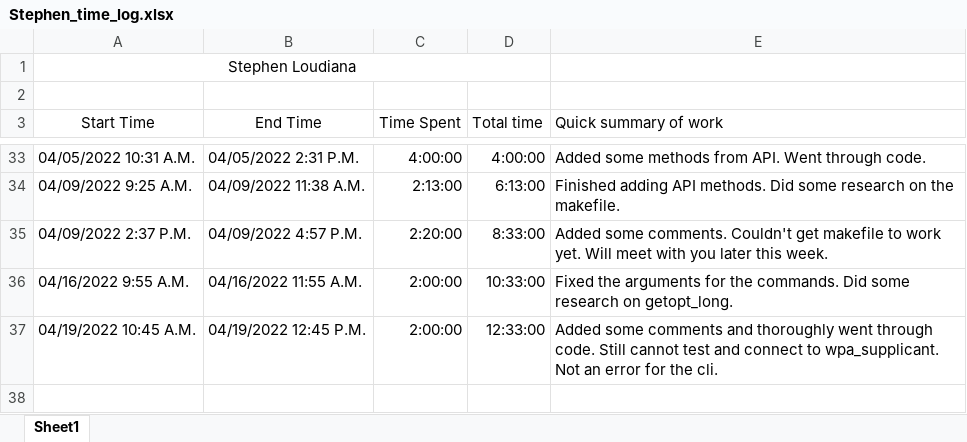
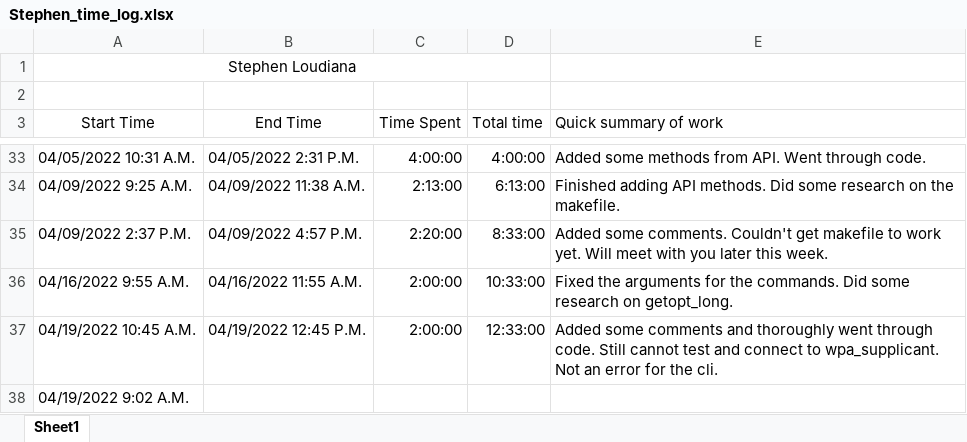
Before and after one commit to KvanQuilst/NetBSD-WifiBrowser, an Excel workbook: docs/time_logs/Stephen_time_log.xlsx, sheet Sheet1, drawn as a sheet; only a part is shown, gaps mark what is left out; values as stored, in another font and other column widths than the file's, no borders; the diff names each change by its address in the sheet, - before the commit and + after, or states it on an @@ line.

Commit message:
stephen: clock in

```diff
--- a/docs/time_logs/Stephen_time_log.xlsx (sheet Sheet1)
+++ b/docs/time_logs/Stephen_time_log.xlsx (sheet Sheet1)
+row 38: 04/19/2022 9:02 A.M.
```
